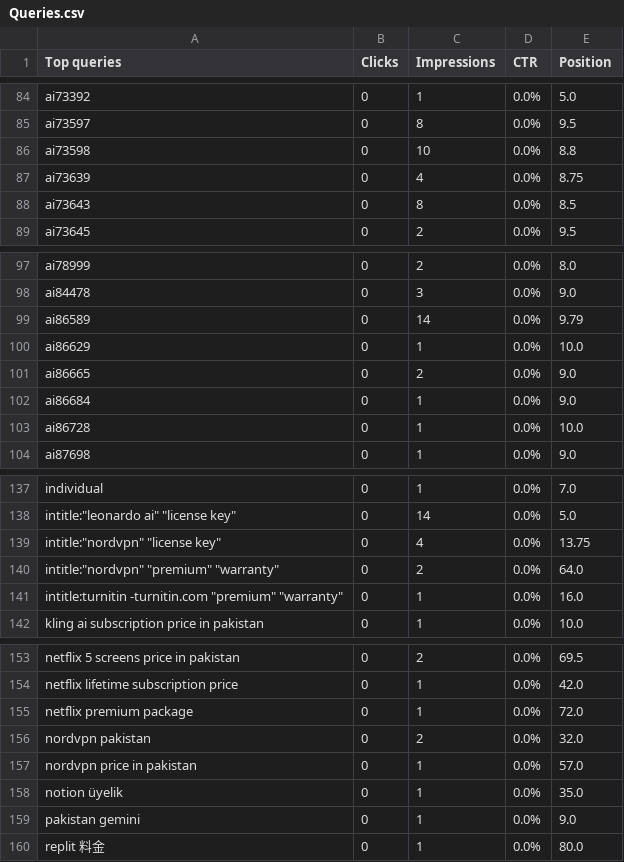
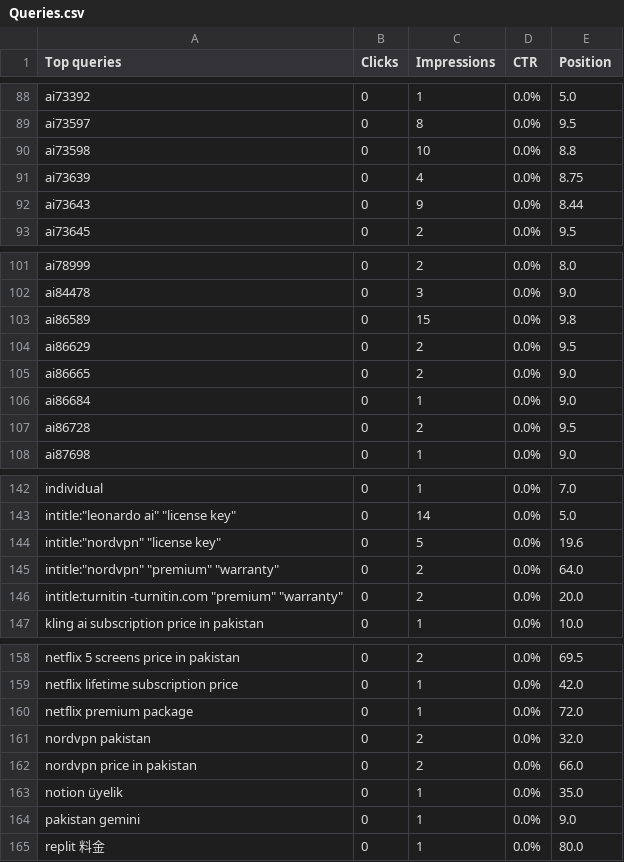
Before and after one commit to m-rehman55/ai-tool-gems, a CSV file: data/gsc_exports/Queries.csv, drawn as a sheet; only a part is shown, gaps mark what is left out; the diff covers the shown part only.

```diff
--- a/data/gsc_exports/Queries.csv
+++ b/data/gsc_exports/Queries.csv
@@ -87,3 +91,3 @@ ai73598,0,10,0.0%,8.8
 ai73639,0,4,0.0%,8.75
-ai73643,0,8,0.0%,8.5
+ai73643,0,9,0.0%,8.44
 ai73645,0,2,0.0%,9.5
@@ -98,7 +102,7 @@ ai78999,0,2,0.0%,8.0
 ai84478,0,3,0.0%,9.0
-ai86589,0,14,0.0%,9.79
-ai86629,0,1,0.0%,10.0
+ai86589,0,15,0.0%,9.8
+ai86629,0,2,0.0%,9.5
 ai86665,0,2,0.0%,9.0
 ai86684,0,1,0.0%,9.0
-ai86728,0,1,0.0%,10.0
+ai86728,0,2,0.0%,9.5
 ai87698,0,1,0.0%,9.0
@@ -138,5 +143,5 @@ individual,0,1,0.0%,7.0
 "intitle:""leonardo ai"" ""license key""",0,14,0.0%,5.0
-"intitle:""nordvpn"" ""license key""",0,4,0.0%,13.75
+"intitle:""nordvpn"" ""license key""",0,5,0.0%,19.6
 "intitle:""nordvpn"" ""premium"" ""warranty""",0,2,0.0%,64.0
-"intitle:turnitin -turnitin.com ""premium"" ""warranty""",0,1,0.0%,16.0
+"intitle:turnitin -turnitin.com ""premium"" ""warranty""",0,2,0.0%,20.0
 kling ai subscription price in pakistan,0,1,0.0%,10.0
@@ -156,3 +161,3 @@ netflix premium package,0,1,0.0%,72.0
 nordvpn pakistan,0,2,0.0%,32.0
-nordvpn price in pakistan,0,1,0.0%,57.0
+nordvpn price in pakistan,0,2,0.0%,66.0
 notion üyelik,0,1,0.0%,35.0
```
Also changed, not shown: 5 added rows and 13 edited cells elsewhere in this file, data/gsc_exports/Countries.csv, data/gsc_exports/Pages.csv, 19 other files.
